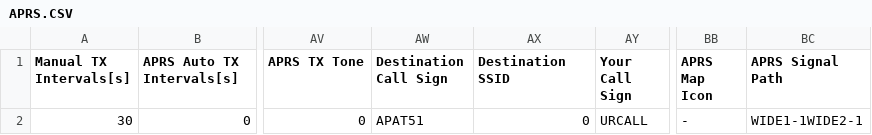
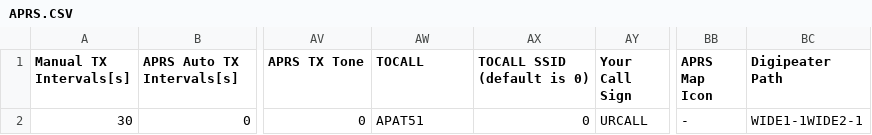
Before and after one commit to sa0azs/d578uv, a CSV file: APRS.CSV, drawn as a sheet; only a part is shown, gaps mark what is left out; the diff names each change by its address in the sheet, - before the commit and + after, or states it on an @@ line.

```diff
--- a/APRS.CSV
+++ b/APRS.CSV
-AW1: Destination Call Sign
+AW1: TOCALL
-AX1: Destination SSID
+AX1: TOCALL SSID (default is 0)
-BC1: APRS Signal Path
+BC1: Digipeater Path
```
Also changed, not shown: 3 other files.
